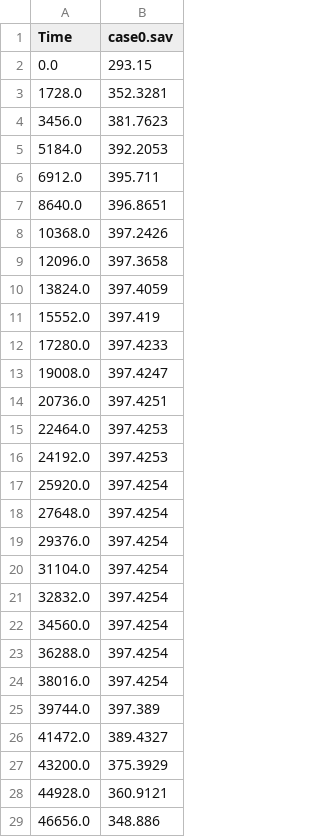
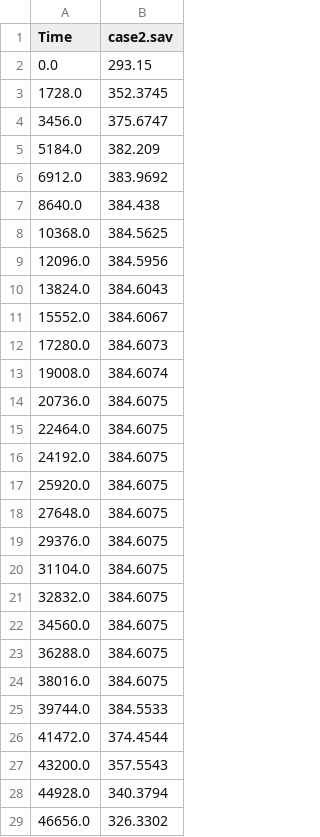
Before and after one commit to Safatreza/thermal_engineering, a CSV file: public/RADIATOR_1300.csv, drawn as a sheet; only a part is shown; the diff covers the shown part only.

```diff
--- a/public/RADIATOR_1300.csv
+++ b/public/RADIATOR_1300.csv
@@ -1,29 +1,29 @@
-Time,case0.sav
+Time,case2.sav
 0.0,293.15
-1728.0,352.3281
-3456.0,381.7623
-5184.0,392.2053
-6912.0,395.711
-8640.0,396.8651
-10368.0,397.2426
-12096.0,397.3658
-13824.0,397.4059
-15552.0,397.419
-17280.0,397.4233
-19008.0,397.4247
-20736.0,397.4251
-22464.0,397.4253
-24192.0,397.4253
-25920.0,397.4254
-27648.0,397.4254
-29376.0,397.4254
-31104.0,397.4254
-32832.0,397.4254
-34560.0,397.4254
-36288.0,397.4254
-38016.0,397.4254
-39744.0,397.389
-41472.0,389.4327
-43200.0,375.3929
-44928.0,360.9121
-46656.0,348.886
+1728.0,352.3745
+3456.0,375.6747
+5184.0,382.209
+6912.0,383.9692
+8640.0,384.438
+10368.0,384.5625
+12096.0,384.5956
+13824.0,384.6043
+15552.0,384.6067
+17280.0,384.6073
+19008.0,384.6074
+20736.0,384.6075
+22464.0,384.6075
+24192.0,384.6075
+25920.0,384.6075
+27648.0,384.6075
+29376.0,384.6075
+31104.0,384.6075
+32832.0,384.6075
+34560.0,384.6075
+36288.0,384.6075
+38016.0,384.6075
+39744.0,384.5533
+41472.0,374.4544
+43200.0,357.5543
+44928.0,340.3794
+46656.0,326.3302
```
Also changed, not shown: 73 edited cells elsewhere in this file, public/BODY_1254.csv, public/PRESSURECHAMBER_8000.csv, 9 other files.
